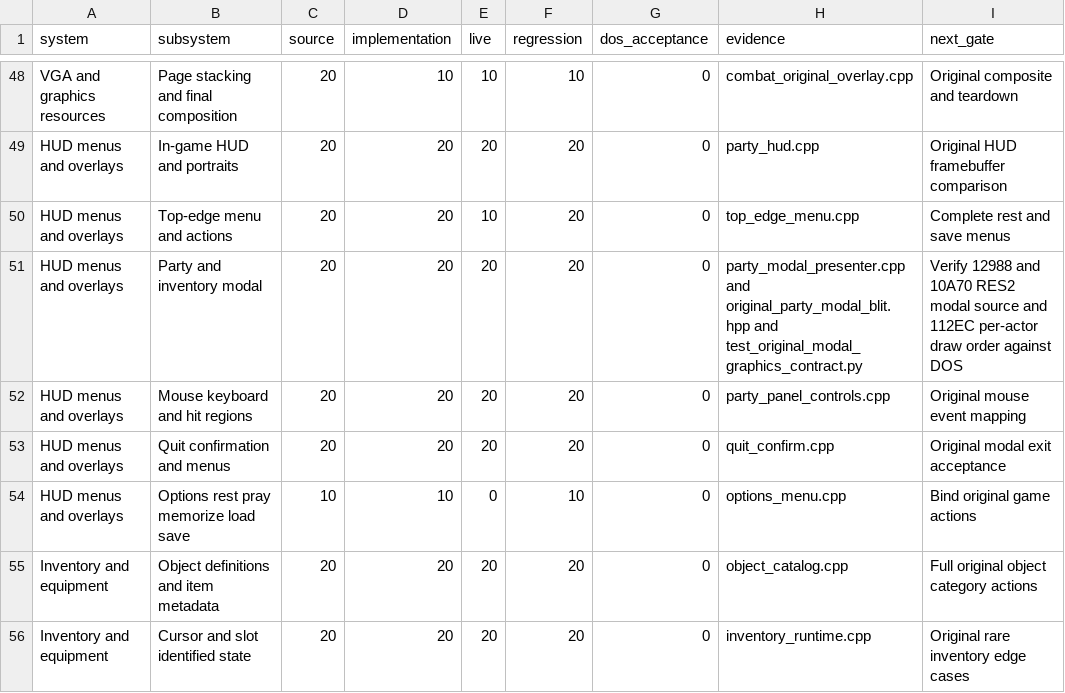
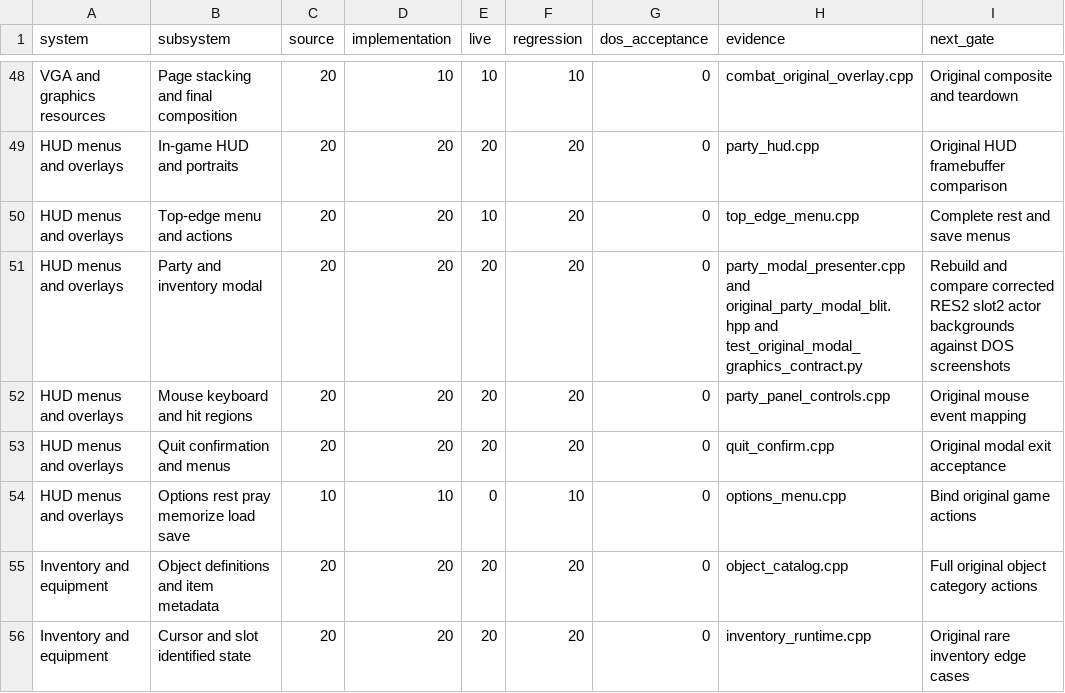
Before and after one commit to Hyperbog/RLOFT, a CSV file: DemoV1/PROGRESS_SUBSYSTEMS.csv, drawn as a sheet; only a part is shown, gaps mark what is left out.

Commit message:
level22: correct original CODE2 RES2 slot routing for all party modal graphics

```diff
--- a/DemoV1/PROGRESS_SUBSYSTEMS.csv
+++ b/DemoV1/PROGRESS_SUBSYSTEMS.csv
@@ -50,3 +50,3 @@ HUD menus and overlays,In-game HUD and portraits,20,20,20,20,0,party_hud.cpp,Ori
 HUD menus and overlays,Top-edge menu and actions,20,20,10,20,0,top_edge_menu.cpp,Complete rest and save menus
-HUD menus and overlays,Party and inventory modal,20,20,20,20,0,party_modal_presenter.cpp and original_party_modal_blit.hpp and test_original_modal_graphics_contract.py,Verify 12988 and 10A70 RES2 modal source and 112EC per-actor draw order against DOS
+HUD menus and overlays,Party and inventory modal,20,20,20,20,0,party_modal_presenter.cpp and original_party_modal_blit.hpp and test_original_modal_graphics_contract.py,Rebuild and compare corrected RES2 slot2 actor backgrounds against DOS screenshots
 HUD menus and overlays,Mouse keyboard and hit regions,20,20,20,20,0,party_panel_controls.cpp,Original mouse event mapping
```
Also changed, not shown: 13 other files.
